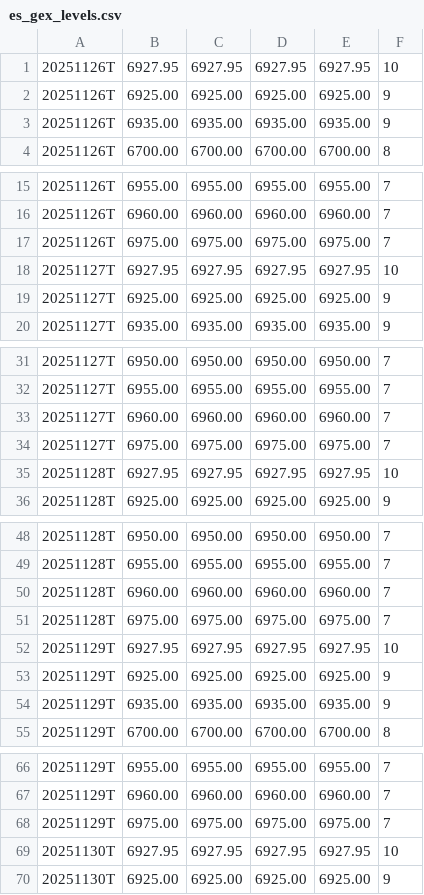
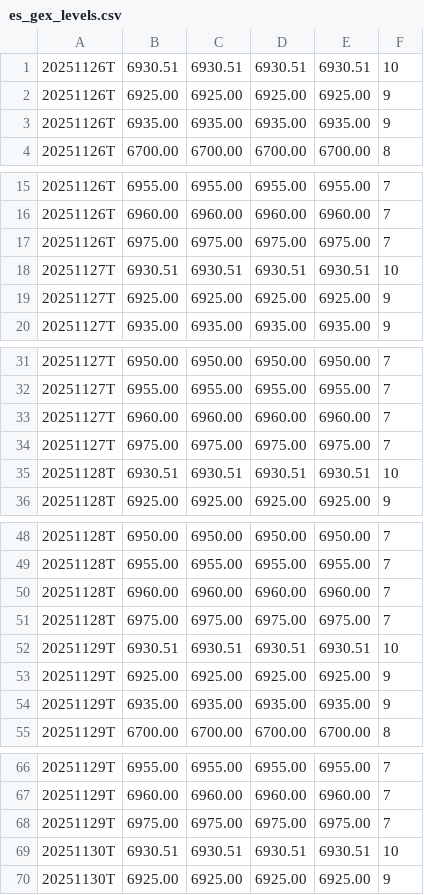
Before and after one commit to enzocosson/gex-tradingview, a CSV file: es_gex_levels.csv, drawn as a sheet; only a part is shown, gaps mark what is left out; the diff covers the shown part only.

```diff
--- a/es_gex_levels.csv
+++ b/es_gex_levels.csv
@@ -1,2 +1,2 @@
-20251126T,6927.95,6927.95,6927.95,6927.95,10
+20251126T,6930.51,6930.51,6930.51,6930.51,10
 20251126T,6925.00,6925.00,6925.00,6925.00,9
@@ -17,3 +17,3 @@
 20251126T,6975.00,6975.00,6975.00,6975.00,7
-20251127T,6927.95,6927.95,6927.95,6927.95,10
+20251127T,6930.51,6930.51,6930.51,6930.51,10
 20251127T,6925.00,6925.00,6925.00,6925.00,9
@@ -34,3 +34,3 @@
 20251127T,6975.00,6975.00,6975.00,6975.00,7
-20251128T,6927.95,6927.95,6927.95,6927.95,10
+20251128T,6930.51,6930.51,6930.51,6930.51,10
 20251128T,6925.00,6925.00,6925.00,6925.00,9
@@ -51,3 +51,3 @@
 20251128T,6975.00,6975.00,6975.00,6975.00,7
-20251129T,6927.95,6927.95,6927.95,6927.95,10
+20251129T,6930.51,6930.51,6930.51,6930.51,10
 20251129T,6925.00,6925.00,6925.00,6925.00,9
@@ -68,3 +68,3 @@
 20251129T,6975.00,6975.00,6975.00,6975.00,7
-20251130T,6927.95,6927.95,6927.95,6927.95,10
+20251130T,6930.51,6930.51,6930.51,6930.51,10
 20251130T,6925.00,6925.00,6925.00,6925.00,9
```
Also changed, not shown: 104 edited cells elsewhere in this file, es_gex_levels_metadata.csv, nq_gex_levels.csv, 2 other files.
